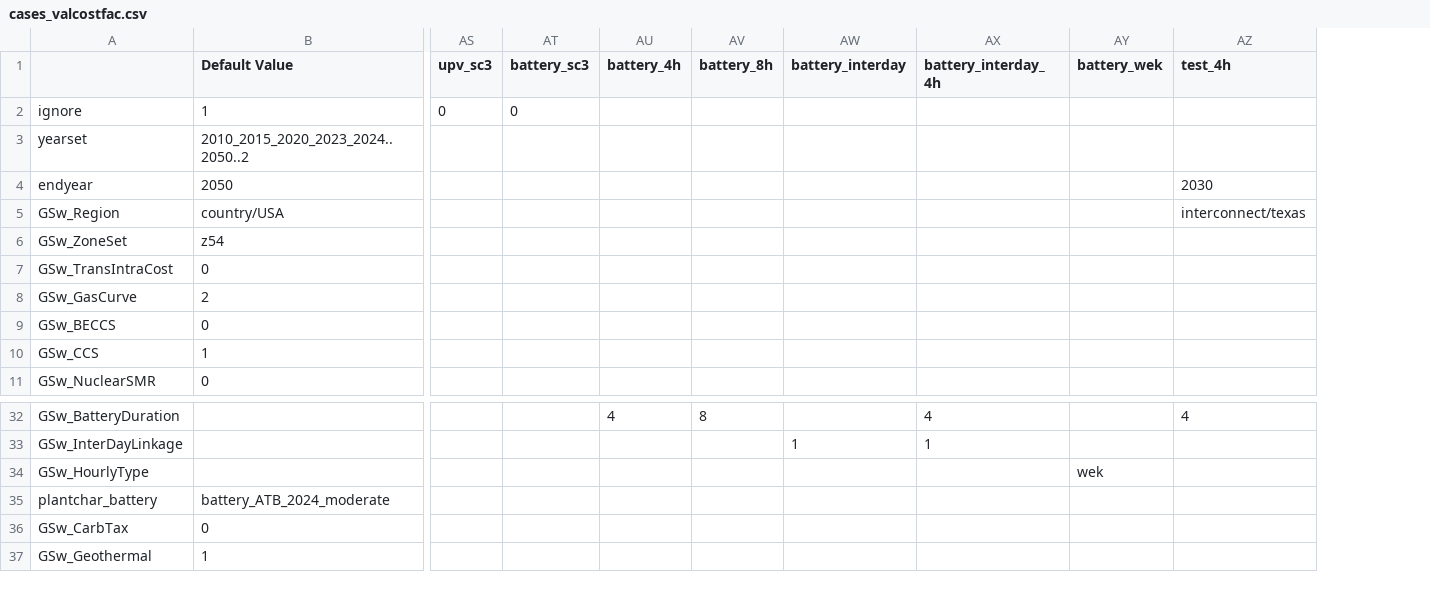
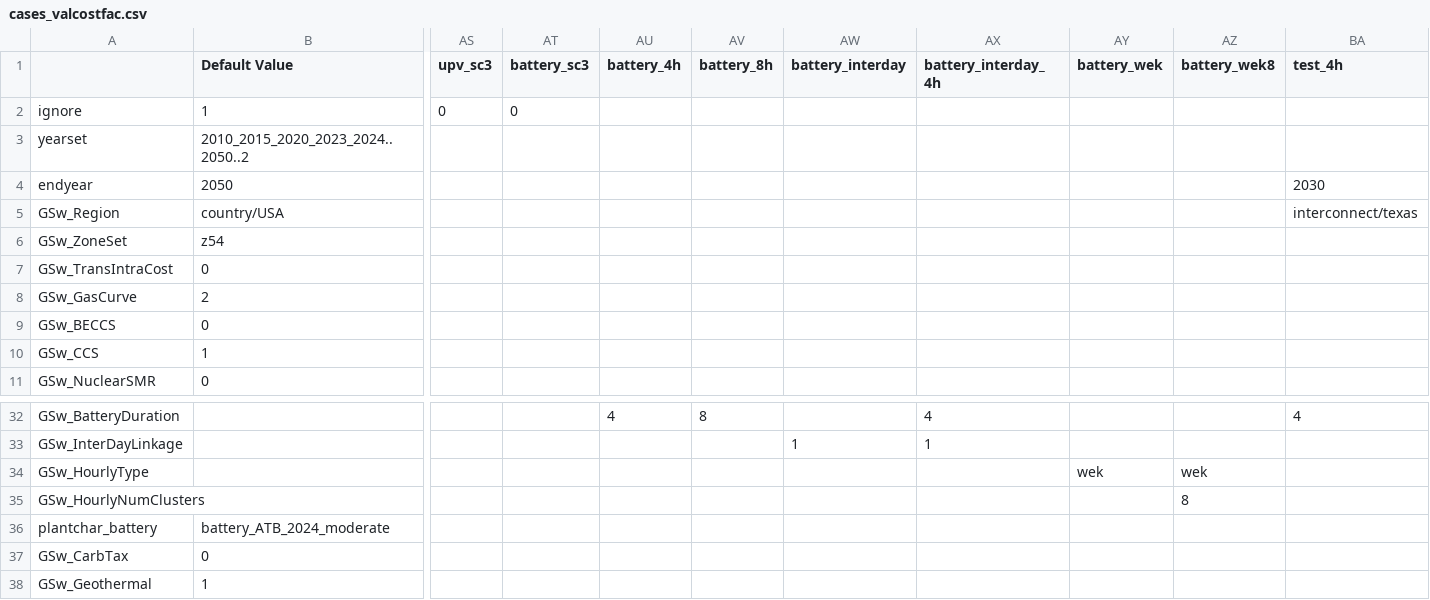
Before and after one commit to ReEDS-Model/ReEDS, a CSV file: cases_valcostfac.csv, drawn as a sheet; only a part is shown, gaps mark what is left out; rows hold the shown columns only; the diff names each change by its address in the sheet, - before the commit and + after, or states it on an @@ line.

Commit message:
Add the battery_wek8 valcostfac case, eight five-day representative periods without inter-day linkage

```diff
--- a/cases_valcostfac.csv
+++ b/cases_valcostfac.csv
+column AZ (battery_wek8), row 34: wek
+row 35: GSw_HourlyNumClusters |  |  |  |  |  |  |  |  | 8
```
